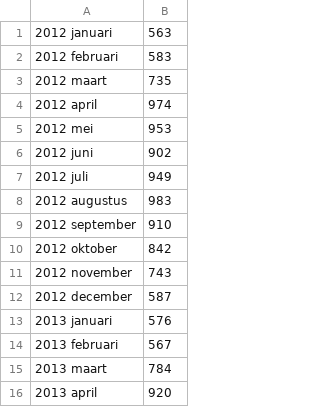
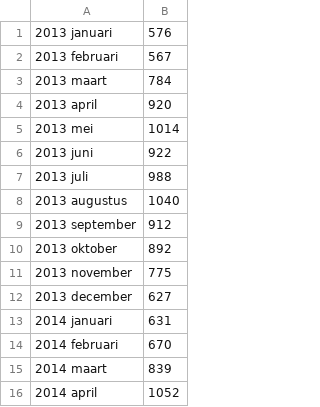
Before and after one commit to ShannonBakker/DataShannon, a CSV file: Homework/D3/Barchart/Hotels__gasten,_regi_190416121814.csv, drawn as a sheet; only a part is shown; the shorter side is filled out with more unchanged rows; the diff names each change by its address in the sheet, - before the commit and + after, or states it on an @@ line.

```diff
--- a/Homework/D3/Barchart/Hotels__gasten,_regi_190416121814.csv
+++ b/Homework/D3/Barchart/Hotels__gasten,_regi_190416121814.csv
-row 1: 2012 januari | 563
-row 2: 2012 februari | 583
-row 3: 2012 maart | 735
-row 4: 2012 april | 974
-row 5: 2012 mei | 953
-row 6: 2012 juni | 902
-row 7: 2012 juli | 949
-row 8: 2012 augustus | 983
-row 9: 2012 september | 910
-row 10: 2012 oktober | 842
-row 11: 2012 november | 743
-row 12: 2012 december | 587
```
Also changed, not shown: 14 other files.
